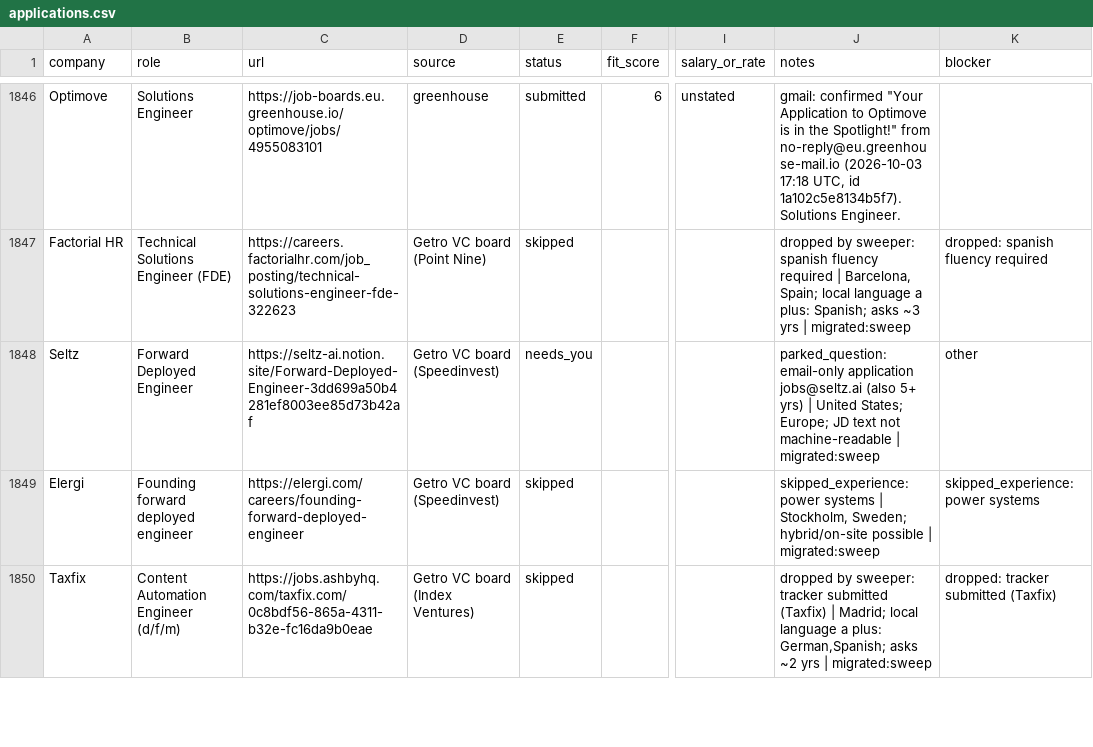
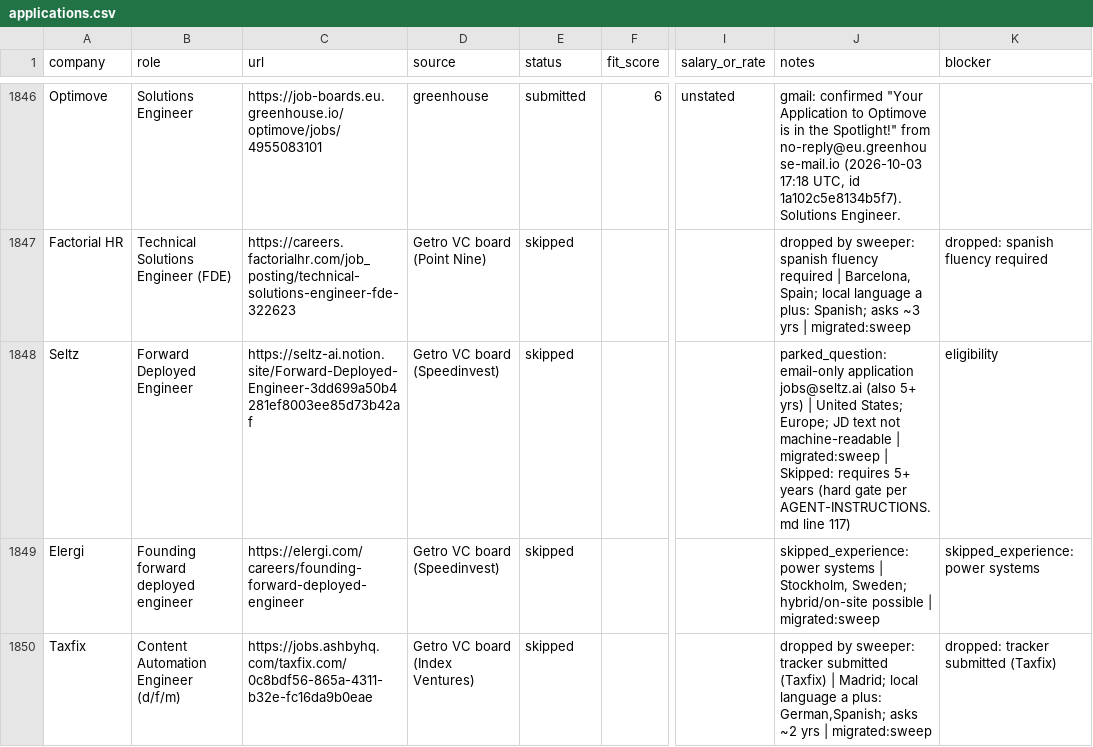
Before and after one commit to prab-gupta/job-hunt, a CSV file: applications.csv, drawn as a sheet; only a part is shown, gaps mark what is left out; the diff covers the shown part only; the diff names each change by its address in the sheet, - before the commit and + after, or states it on an @@ line.

Commit message:
feat(applications): resolve 6 confirmed roles (Corti, Brickanta, AvePoint, Rydoo, Limineer, Mastra); confirm 3 email sends (Famulor, DOJO AI, Itility); skip 8 hard-gate ineligible roles

```diff
--- a/applications.csv
+++ b/applications.csv
-E1848 (status): needs_you
+E1848 (status): skipped
-J1848 (notes): …| migrated:sweep
+J1848 (notes): …| migrated:sweep | Skipped: requires 5+ years (hard gate per AGENT-INSTRUCTIONS.md line 117)
-K1848 (blocker): other
+K1848 (blocker): eligibility
```
Also changed, not shown: 64 edited cells elsewhere in this file, data/csvs/applications.csv, loop/applications.csv, 1 other file.
